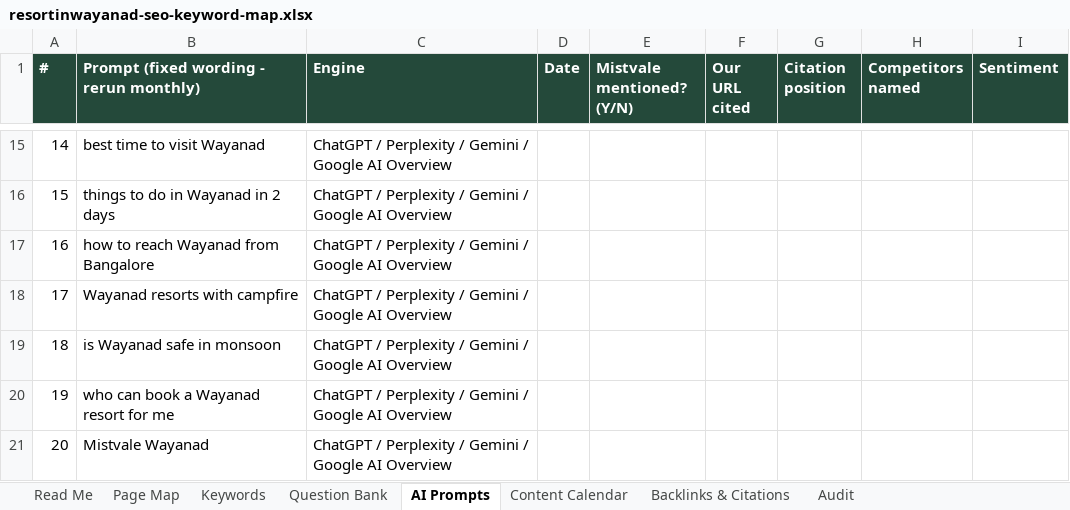
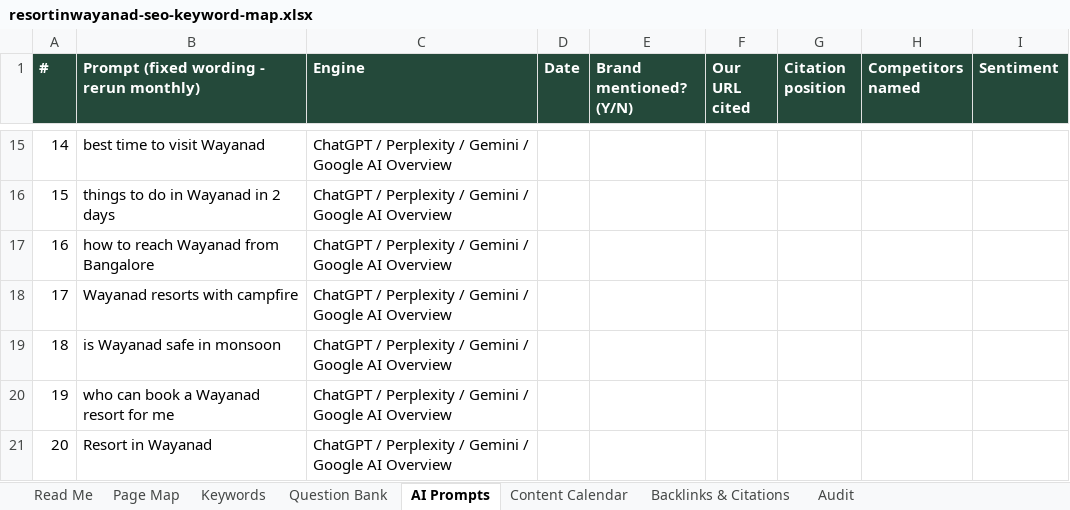
Before and after one commit to salmanfaris22/wayattleresort, an Excel workbook: seo/resortinwayanad-seo-keyword-map.xlsx, sheet AI Prompts, drawn as a sheet; only a part is shown, gaps mark what is left out; values as stored, in another font and other column widths than the file's, no borders; the diff names each change by its address in the sheet, - before the commit and + after, or states it on an @@ line.

```diff
--- a/seo/resortinwayanad-seo-keyword-map.xlsx (sheet AI Prompts)
+++ b/seo/resortinwayanad-seo-keyword-map.xlsx (sheet AI Prompts)
-E1: Mistvale mentioned? (Y/N)
+E1: Brand mentioned? (Y/N)
-B21: Mistvale Wayanad
+B21: Resort in Wayanad
```
Also changed, not shown: sheet Page Map, sheet Question Bank, sheet Keywords, sheet Read Me, sheet Backlinks & Citations, 53 other files.
